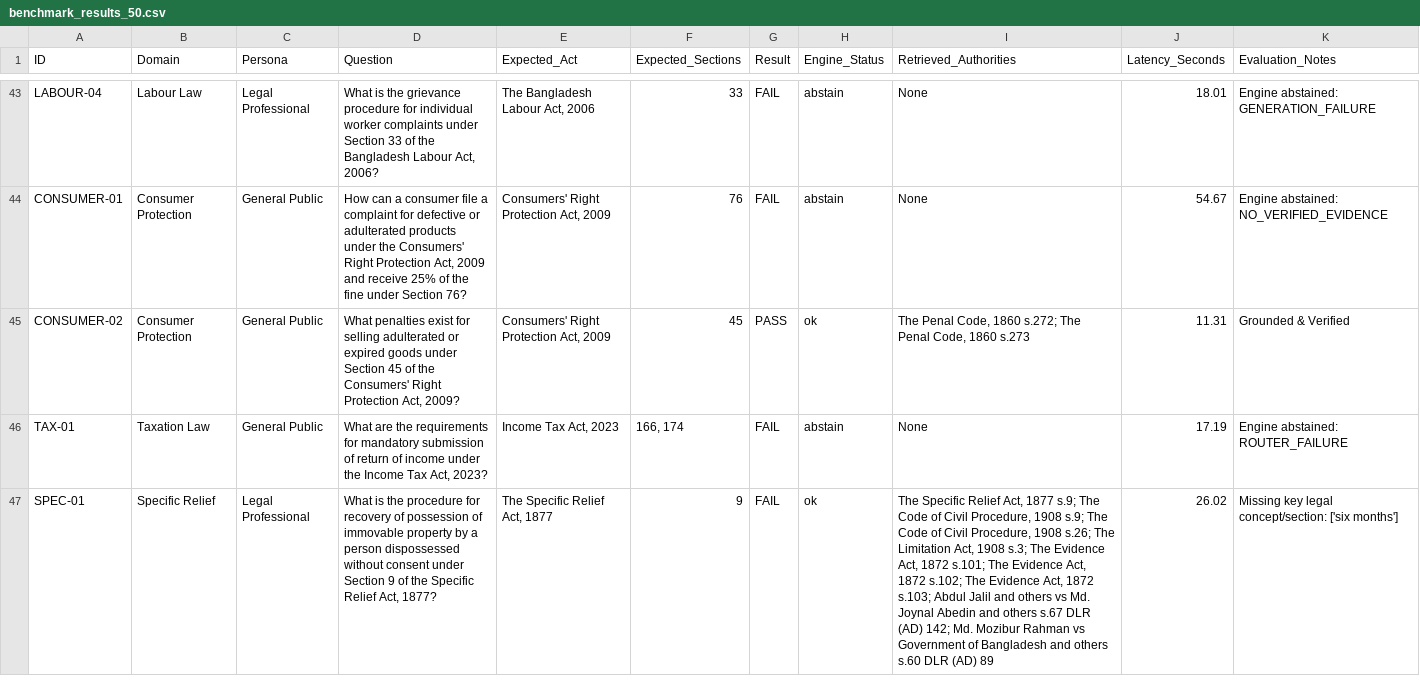
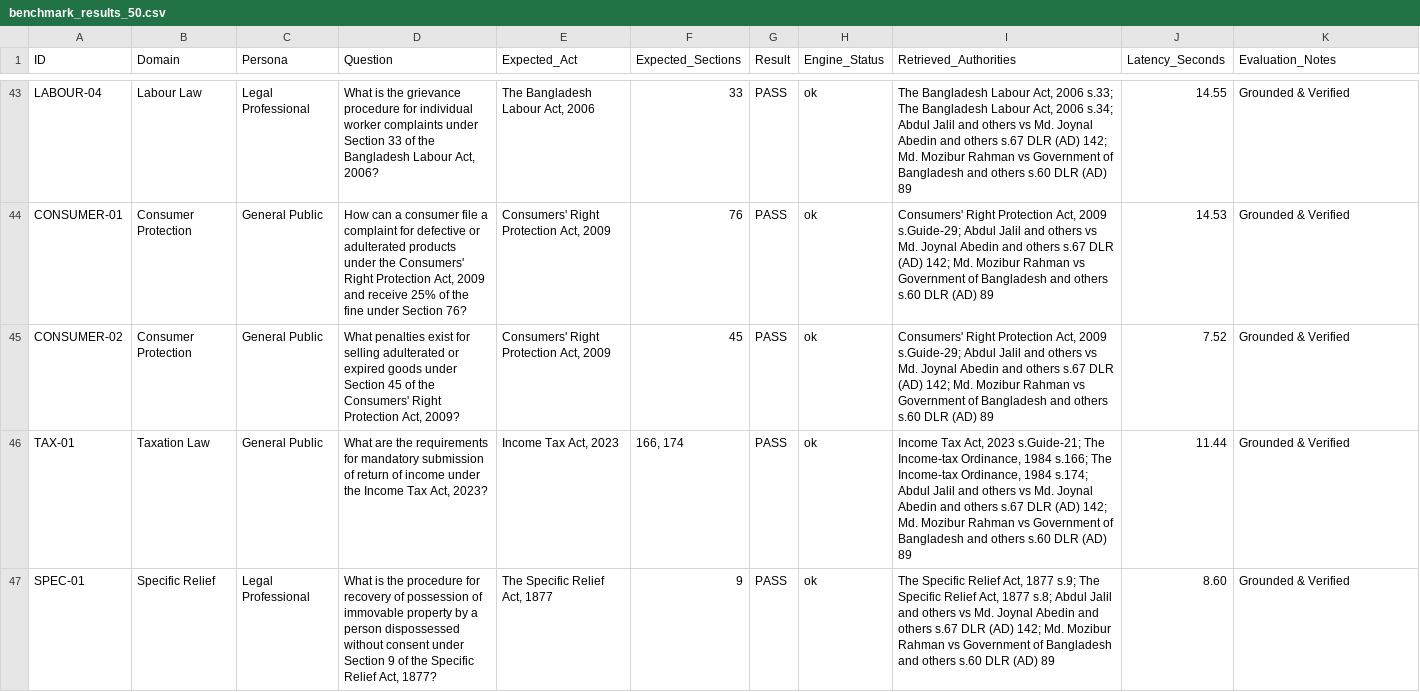
Before and after one commit to meidipro/JustorAi, a CSV file: benchmark_results_50.csv, drawn as a sheet; only a part is shown, gaps mark what is left out; the diff covers the shown part only; the diff names each change by its address in the sheet, - before the commit and + after, or states it on an @@ line.

```diff
--- a/benchmark_results_50.csv
+++ b/benchmark_results_50.csv
-G43:G44 (Result): FAIL
+G43:G44 (Result): PASS
-H43:H44 (Engine_Status): abstain
+H43:H44 (Engine_Status): ok
-I43 (Retrieved_Authorities): None
+I43 (Retrieved_Authorities): The Bangladesh Labour Act, 2006 s.33; The Bangladesh Labour Act, 2006 s.34; Abdul Jalil and others vs Md. Joynal Abedin and others s.67 DLR (AD) 142; Md. Mozibur Rahman vs Government of Bangladesh and others s.60 DLR (AD) 89
-J43 (Latency_Seconds): 18.01
+J43 (Latency_Seconds): 14.55
-K43 (Evaluation_Notes): Engine abstained: GENERATION_FAILURE
+K43 (Evaluation_Notes): Grounded & Verified
-I44 (Retrieved_Authorities): None
+I44 (Retrieved_Authorities): Consumers' Right Protection Act, 2009 s.Guide-29; Abdul Jalil and others vs Md. Joynal Abedin and others s.67 DLR (AD) 142; Md. Mozibur Rahman vs Government of Bangladesh and others s.60 DLR (AD) 89
-J44 (Latency_Seconds): 54.67
+J44 (Latency_Seconds): 14.53
-K44 (Evaluation_Notes): Engine abstained: NO_VERIFIED_EVIDENCE
+K44 (Evaluation_Notes): Grounded & Verified
-I45 (Retrieved_Authorities): The Penal Code, 1860 s.272; The Penal Code, 1860 s.273
+I45 (Retrieved_Authorities): Consumers' Right Protection Act, 2009 s.Guide-29; Abdul Jalil and others vs Md. Joynal Abedin and others s.67 DLR (AD) 142; Md. Mozibur Rahman vs Government of Bangladesh and others s.60 DLR (AD) 89
-J45 (Latency_Seconds): 11.31
+J45 (Latency_Seconds): 7.52
-G46:G47 (Result): FAIL
+G46:G47 (Result): PASS
-H46 (Engine_Status): abstain
+H46 (Engine_Status): ok
-I46 (Retrieved_Authorities): None
+I46 (Retrieved_Authorities): Income Tax Act, 2023 s.Guide-21; The Income-tax Ordinance, 1984 s.166; The Income-tax Ordinance, 1984 s.174; Abdul Jalil and others vs Md. Joynal Abedin and others s.67 DLR (AD) 142; Md. Mozibur Rahman vs Government of Bangladesh and others s.60 DLR (AD) 89
-J46 (Latency_Seconds): 17.19
+J46 (Latency_Seconds): 11.44
-K46 (Evaluation_Notes): Engine abstained: ROUTER_FAILURE
+K46 (Evaluation_Notes): Grounded & Verified
-I47 (Retrieved_Authorities): …s.9; The Code of Civil Procedure, 1908 s.9; The Code of Civil Procedure, 1908 s.26; The Limitation Act, 1908 s.3; The Evidence Act, 1872 s.101; The Evidence Act, 1872 s.102; The Evidence Act, 1872 s.103; Abdul Jalil…
+I47 (Retrieved_Authorities): …s.9; The Specific Relief Act, 1877 s.8; Abdul Jalil…
-J47 (Latency_Seconds): 26.02
+J47 (Latency_Seconds): 8.60
-K47 (Evaluation_Notes): Missing key legal concept/section: ['six months']
+K47 (Evaluation_Notes): Grounded & Verified
```
Also changed, not shown: 97 edited cells elsewhere in this file, 8 other files.
